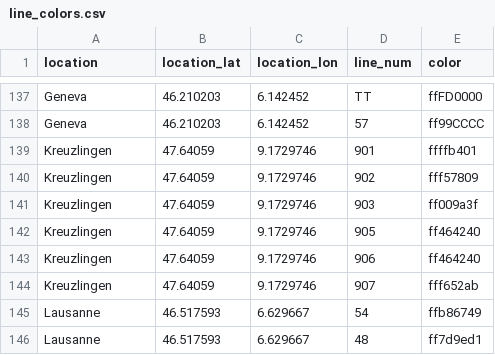
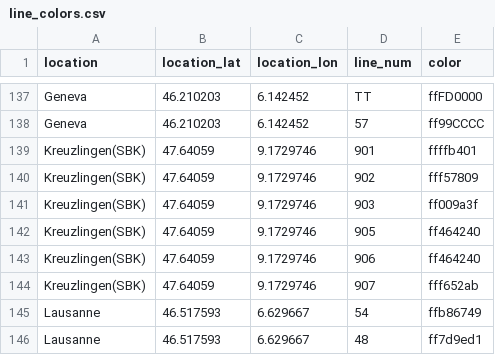
Before and after one commit to FarawayTech/Transport, a CSV file: mongo_import/data/line_colors.csv, drawn as a sheet; only a part is shown, gaps mark what is left out; the diff covers the shown part only.

Commit message:
more saint-gallen region

```diff
--- a/mongo_import/data/line_colors.csv
+++ b/mongo_import/data/line_colors.csv
@@ -138,8 +138,8 @@ Geneva,46.210203,6.142452,TT,ffFD0000
 Geneva,46.210203,6.142452,57,ff99CCCC
-Kreuzlingen,47.64059,9.1729746,901,ffffb401
-Kreuzlingen,47.64059,9.1729746,902,fff57809
-Kreuzlingen,47.64059,9.1729746,903,ff009a3f
-Kreuzlingen,47.64059,9.1729746,905,ff464240
-Kreuzlingen,47.64059,9.1729746,906,ff464240
-Kreuzlingen,47.64059,9.1729746,907,fff652ab
+Kreuzlingen(SBK),47.64059,9.1729746,901,ffffb401
+Kreuzlingen(SBK),47.64059,9.1729746,902,fff57809
+Kreuzlingen(SBK),47.64059,9.1729746,903,ff009a3f
+Kreuzlingen(SBK),47.64059,9.1729746,905,ff464240
+Kreuzlingen(SBK),47.64059,9.1729746,906,ff464240
+Kreuzlingen(SBK),47.64059,9.1729746,907,fff652ab
 Lausanne,46.517593,6.629667,54,ffb86749
```
Also changed, not shown: 7 added rows and 15 edited cells elsewhere in this file.
